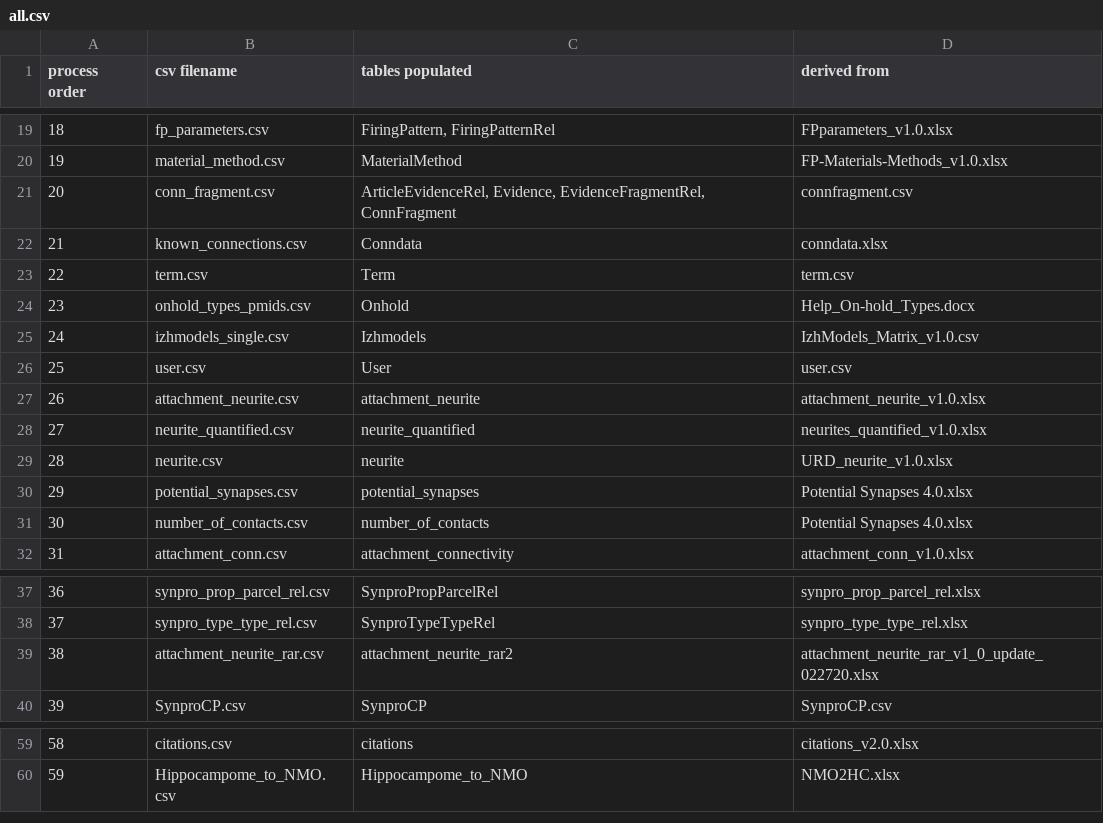
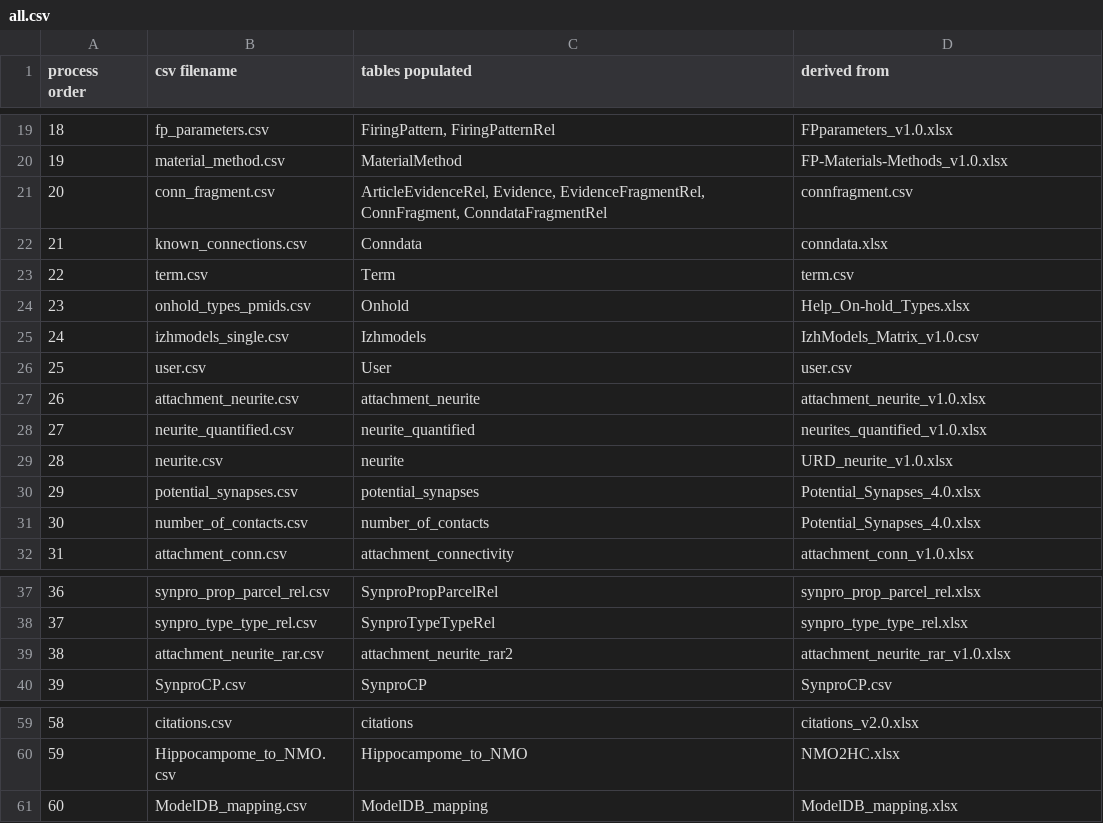
Before and after one commit to Hippocampome-Org/csv2db_import_v2, a CSV file: iconv/latin1/all.csv, drawn as a sheet; only a part is shown, gaps mark what is left out.

Commit message:
Added HCO to NMO mapping and ModelDB_mapping to iconv/latin1/all.csv

```diff
--- a/iconv/latin1/all.csv
+++ b/iconv/latin1/all.csv
@@ -20,6 +20,6 @@ process order,csv filename,tables populated,derived from
 19,material_method.csv,MaterialMethod,FP-Materials-Methods_v1.0.xlsx
-20,conn_fragment.csv,"ArticleEvidenceRel, Evidence, EvidenceFragmentRel, ConnFragment",connfragment.csv
+20,conn_fragment.csv,"ArticleEvidenceRel, Evidence, EvidenceFragmentRel, ConnFragment, ConndataFragmentRel",connfragment.csv
 21,known_connections.csv,Conndata,conndata.xlsx
 22,term.csv,Term,term.csv
-23,onhold_types_pmids.csv,Onhold,Help_On-hold_Types.docx
+23,onhold_types_pmids.csv,Onhold,Help_On-hold_Types.xlsx
 24,izhmodels_single.csv,Izhmodels,IzhModels_Matrix_v1.0.csv
@@ -29,4 +29,4 @@ process order,csv filename,tables populated,derived from
 28,neurite.csv,neurite,URD_neurite_v1.0.xlsx
-29,potential_synapses.csv,potential_synapses,Potential Synapses 4.0.xlsx
-30,number_of_contacts.csv,number_of_contacts,Potential Synapses 4.0.xlsx
+29,potential_synapses.csv,potential_synapses,Potential_Synapses_4.0.xlsx
+30,number_of_contacts.csv,number_of_contacts,Potential_Synapses_4.0.xlsx
 31,attachment_conn.csv,attachment_connectivity,attachment_conn_v1.0.xlsx
@@ -38,3 +38,3 @@ process order,csv filename,tables populated,derived from
 37,synpro_type_type_rel.csv,SynproTypeTypeRel,synpro_type_type_rel.xlsx
-38,attachment_neurite_rar.csv,attachment_neurite_rar2,attachment_neurite_rar_v1_0_update_022720.xlsx
+38,attachment_neurite_rar.csv,attachment_neurite_rar2,attachment_neurite_rar_v1.0.xlsx
 39,SynproCP.csv,SynproCP,SynproCP.csv
@@ -60 +60,2 @@ process order,csv filename,tables populated,derived from
 59,Hippocampome_to_NMO.csv,Hippocampome_to_NMO,NMO2HC.xlsx
+60,ModelDB_mapping.csv,ModelDB_mapping,ModelDB_mapping.xlsx
```
